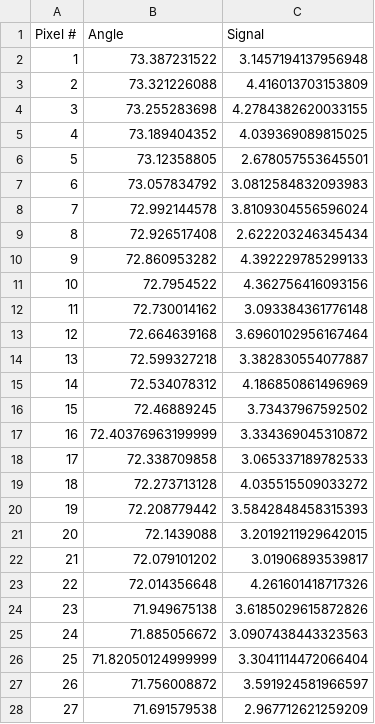
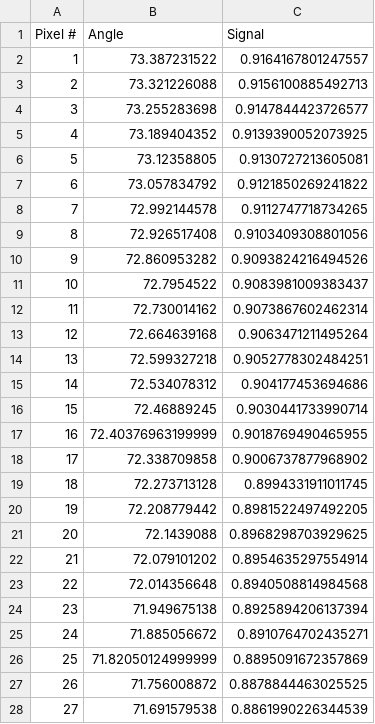
Before and after one commit to AdeilsonLeal1/Codigo-computacional-para-simulacao-do-efeito-SPR, a CSV file: Reference_data.csv, drawn as a sheet; only a part is shown; the diff covers the shown part only.

```diff
--- a/Reference_data.csv
+++ b/Reference_data.csv
@@ -1,28 +1,28 @@
 Pixel #,Angle,Signal
-1,73.387231522,3.1457194137956948
-2,73.321226088,4.416013703153809
-3,73.255283698,4.2784382620033155
-4,73.189404352,4.039369089815025
-5,73.12358805,2.678057553645501
-6,73.057834792,3.0812584832093983
-7,72.992144578,3.8109304556596024
-8,72.926517408,2.622203246345434
-9,72.860953282,4.392229785299133
-10,72.7954522,4.362756416093156
-11,72.730014162,3.093384361776148
-12,72.664639168,3.6960102956167464
-13,72.599327218,3.382830554077887
-14,72.534078312,4.186850861496969
-15,72.46889245,3.73437967592502
-16,72.40376963199999,3.334369045310872
-17,72.338709858,3.065337189782533
-18,72.273713128,4.035515509033272
-19,72.208779442,3.5842848458315393
-20,72.1439088,3.2019211929642015
-21,72.079101202,3.01906893539817
-22,72.014356648,4.261601418717326
-23,71.949675138,3.6185029615872826
-24,71.885056672,3.0907438443323563
-25,71.82050124999999,3.3041114472066404
-26,71.756008872,3.591924581966597
-27,71.691579538,2.967712621259209
+1,73.387231522,0.9164167801247557
+2,73.321226088,0.9156100885492713
+3,73.255283698,0.9147844423726577
+4,73.189404352,0.9139390052073925
+5,73.12358805,0.9130727213605081
+6,73.057834792,0.9121850269241822
+7,72.992144578,0.9112747718734265
+8,72.926517408,0.9103409308801056
+9,72.860953282,0.9093824216494526
+10,72.7954522,0.9083981009383437
+11,72.730014162,0.9073867602462314
+12,72.664639168,0.9063471211495264
+13,72.599327218,0.9052778302484251
+14,72.534078312,0.904177453694686
+15,72.46889245,0.9030441733990714
+16,72.40376963199999,0.9018769490465955
+17,72.338709858,0.9006737877968902
+18,72.273713128,0.8994331911011745
+19,72.208779442,0.8981522497492205
+20,72.1439088,0.8968298703929625
+21,72.079101202,0.8954635297554914
+22,72.014356648,0.8940508814984568
+23,71.949675138,0.8925894206137394
+24,71.885056672,0.8910764702435271
+25,71.82050124999999,0.8895091672357869
+26,71.756008872,0.8878844463025525
+27,71.691579538,0.8861990226344539
```
Also changed, not shown: 101 edited cells elsewhere in this file, _interface_auto_/Reference_data_wet.csv, reflectivity.csv, 13 other files.
